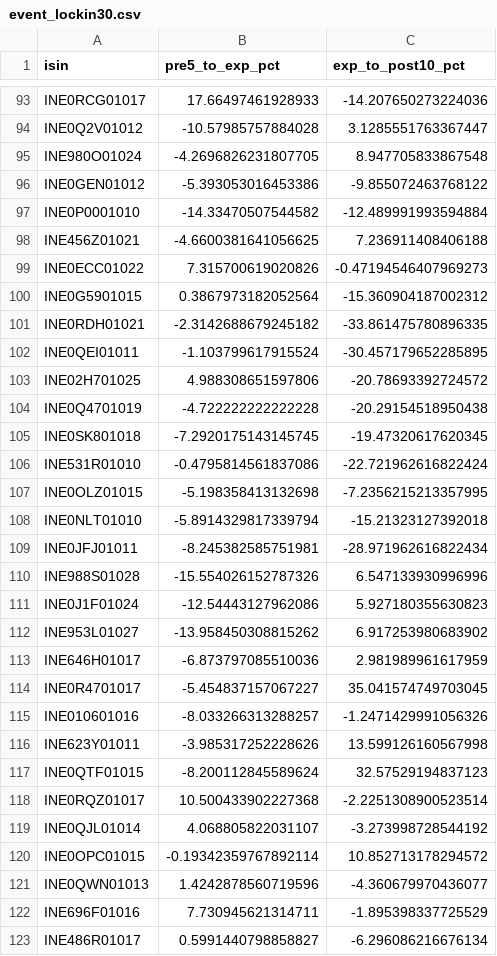
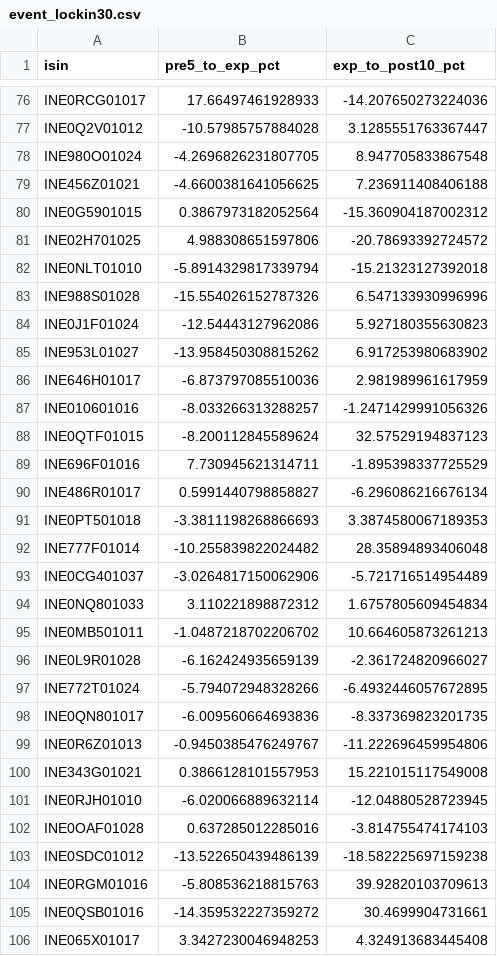
Before and after one commit to rishabhinai-netizen/ipo-radar, a CSV file: data/event_lockin30.csv, drawn as a sheet; only a part is shown, gaps mark what is left out; the shorter side is filled out with more unchanged rows; the diff covers the shown part only.

```diff
--- a/data/event_lockin30.csv
+++ b/data/event_lockin30.csv
@@ -95,16 +78,6 @@ INE0Q2V01012,-10.57985757884028,3.1285551763367447
 INE980O01024,-4.2696826231807705,8.947705833867548
-INE0GEN01012,-5.393053016453386,-9.855072463768122
-INE0P0001010,-14.33470507544582,-12.489991993594884
 INE456Z01021,-4.6600381641056625,7.236911408406188
-INE0ECC01022,7.315700619020826,-0.47194546407969273
 INE0G5901015,0.3867973182052564,-15.360904187002312
-INE0RDH01021,-2.3142688679245182,-33.861475780896335
-INE0QEI01011,-1.103799617915524,-30.457179652285895
 INE02H701025,4.988308651597806,-20.78693392724572
-INE0Q4701019,-4.722222222222228,-20.29154518950438
-INE0SK801018,-7.2920175143145745,-19.47320617620345
-INE531R01010,-0.4795814561837086,-22.721962616822424
-INE0OLZ01015,-5.198358413132698,-7.2356215213357995
 INE0NLT01010,-5.8914329817339794,-15.21323127392018
-INE0JFJ01011,-8.245382585751981,-28.971962616822434
 INE988S01028,-15.554026152787326,6.547133930996996
@@ -113,10 +86,4 @@ INE953L01027,-13.958450308815262,6.917253980683902
 INE646H01017,-6.873797085510036,2.981989961617959
-INE0R4701017,-5.454837157067227,35.041574749703045
 INE010601016,-8.033266313288257,-1.2471429991056326
-INE623Y01011,-3.985317252228626,13.599126160567998
 INE0QTF01015,-8.200112845589624,32.57529194837123
-INE0RQZ01017,10.500433902227368,-2.2251308900523514
-INE0QJL01014,4.068805822031107,-3.273998728544192
-INE0OPC01015,-0.19342359767892114,10.852713178294572
-INE0QWN01013,1.4242878560719596,-4.360679970436077
 INE696F01016,7.730945621314711,-1.895398337725529
```
Also changed, not shown: 37 removed rows elsewhere in this file, data/event_lockin90.csv, data/lm_scorecard.csv, 15 other files.
